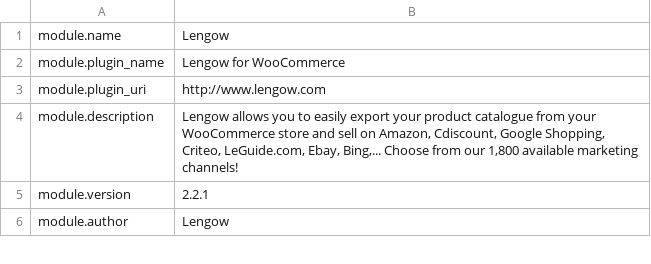
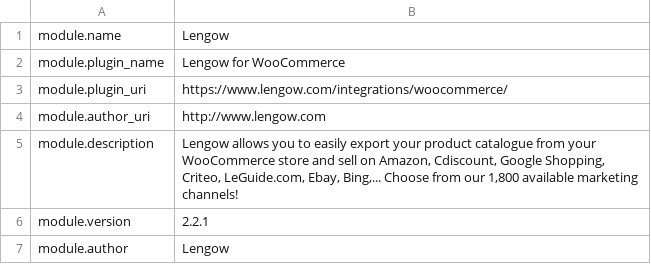
Before and after one commit to lengow/plugin-woocommerce, a CSV file: translations/en_GB.csv, drawn as a sheet; only a part is shown.

```diff
--- a/translations/en_GB.csv
+++ b/translations/en_GB.csv
@@ -2,3 +2,4 @@ module.name|Lengow
 module.plugin_name|Lengow for WooCommerce
-module.plugin_uri|http://www.lengow.com
+module.plugin_uri|https://www.lengow.com/integrations/woocommerce/
+module.author_uri|http://www.lengow.com
 module.description|Lengow allows you to easily export your product catalogue from your WooCommerce store and sell on Amazon, Cdiscount, Google Shopping, Criteo, LeGuide.com, Ebay, Bing,... Choose from our 1,800 available marketing channels!
```
Also changed, not shown: toolbox/checkmd5.csv, translations/fr_FR.csv, 6 other files.
